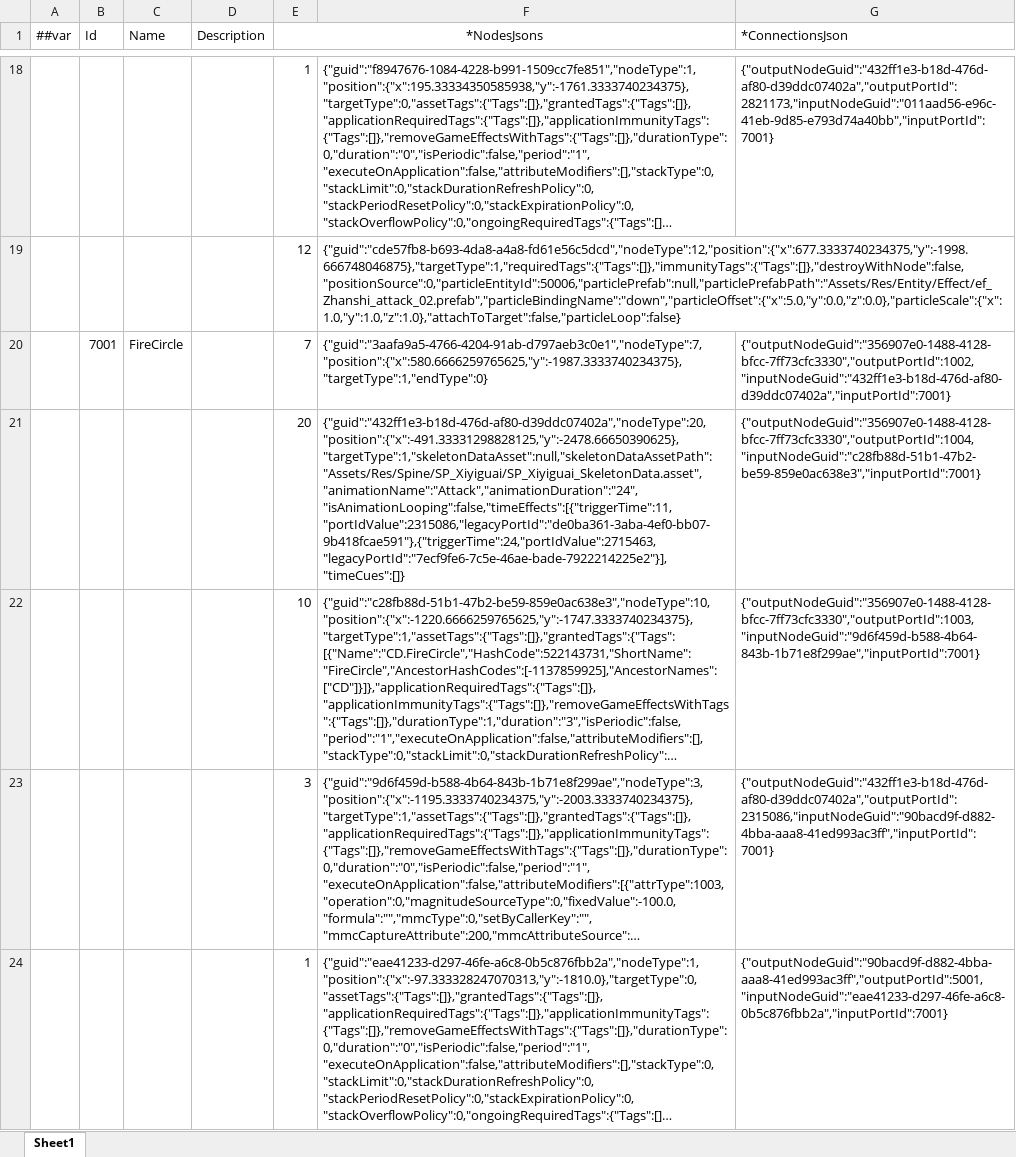
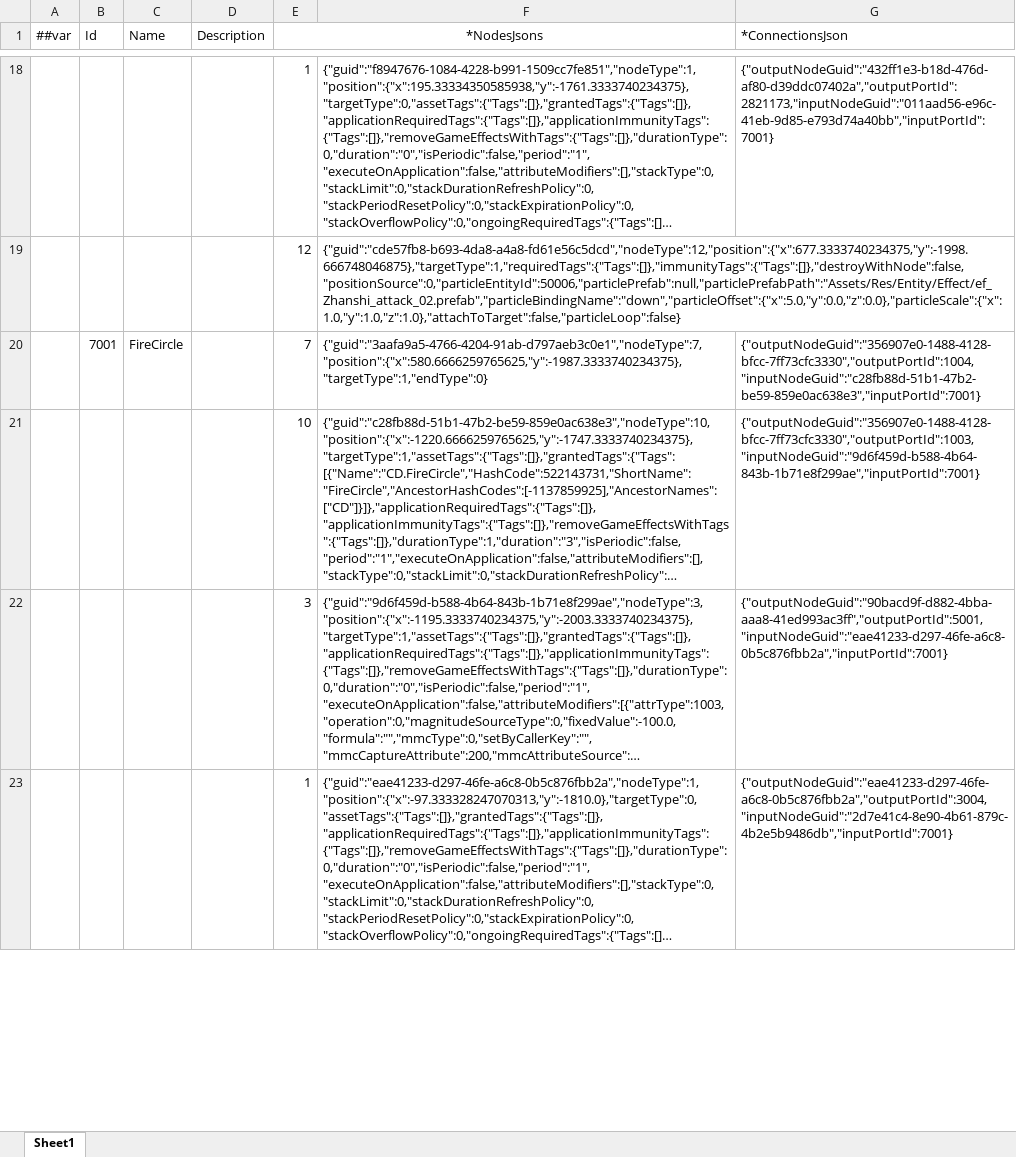
Before and after one commit to a38782615/GameDevelopmentKit, an Excel workbook: Design/Excel/ET/Datas/Game/SkillGraph.xlsx, sheet Sheet1, drawn as a sheet; only a part is shown, gaps mark what is left out; long unchanged cells end in …; values as stored, in another font and other column widths than the file's, no borders; removed rows and columns are numbered as before the commit, all else as after; the diff covers the shown part only; the diff names each change by its address in the sheet, - before the commit and + after, or states it on an @@ line.

```diff
--- a/Design/Excel/ET/Datas/Game/SkillGraph.xlsx (sheet Sheet1)
+++ b/Design/Excel/ET/Datas/Game/SkillGraph.xlsx (sheet Sheet1)
-G20 (*ConnectionsJson): {"outputNodeGuid":"356907e0-1488-4128-bfcc-7ff73cfc3330","outputPortId":1002,"inputNodeGuid":"432ff1e3-b18d-476d-af80-d39ddc07402a","inputPortId":7001}
+G20 (*ConnectionsJson): {"outputNodeGuid":"356907e0-1488-4128-bfcc-7ff73cfc3330","outputPortId":1004,"inputNodeGuid":"c28fb88d-51b1-47b2-be59-859e0ac638e3","inputPortId":7001}
-row 21:  |  |  |  | 20 | {"guid":"432ff1e3-b18d-476d-af80-d39ddc07402a","nodeType":20,"position":{"x":-491.33331298828125,"y":-2478.66650390625},"targetType":1,"skeletonDataAsset":null,"skeletonDataAssetPath":"Assets/Res/Spine/SP_Xiyiguai/SP_Xiyiguai_SkeletonData.asset","animationName":"Attack","animationDuration":"24","isAnimationLooping":false,"timeEffects":[{"triggerTime":11,"portIdValue":2315086,"legacyPortId":"de0ba361-3aba-4ef0-bb07-9b418fcae591"},{"triggerTime":24,"portIdValue":2715463,"legacyPortId":"7ecf9fe6-7c5e-46ae-bade-7922214225e2"}],"timeCues":[]} | {"outputNodeGuid":"356907e0-1488-4128-bfcc-7ff73cfc3330","outputPortId":1004,"inputNodeGuid":"c28fb88d-51b1-47b2-be59-859e0ac638e3","inputPortId":7001}
-G22 (*ConnectionsJson): {"outputNodeGuid":"432ff1e3-b18d-476d-af80-d39ddc07402a","outputPortId":2315086,"inputNodeGuid":"90bacd9f-d882-4bba-aaa8-41ed993ac3ff","inputPortId":7001}
+G22 (*ConnectionsJson): {"outputNodeGuid":"90bacd9f-d882-4bba-aaa8-41ed993ac3ff","outputPortId":5001,"inputNodeGuid":"eae41233-d297-46fe-a6c8-0b5c876fbb2a","inputPortId":7001}
-G23 (*ConnectionsJson): {"outputNodeGuid":"90bacd9f-d882-4bba-aaa8-41ed993ac3ff","outputPortId":5001,"inputNodeGuid":"eae41233-d297-46fe-a6c8-0b5c876fbb2a","inputPortId":7001}
+G23 (*ConnectionsJson): {"outputNodeGuid":"eae41233-d297-46fe-a6c8-0b5c876fbb2a","outputPortId":3004,"inputNodeGuid":"2d7e41c4-8e90-4b61-879c-4b2e5b9486db","inputPortId":7001}
```
Also changed, not shown: 3 added rows, 2 removed rows and 6 edited cells elsewhere in this sheet, Design/Excel/ET/Datas/Game/GameAI.xlsx, Design/Excel/ET/Datas/Game/UnitConfigAttr.xlsx, 30 other files.
